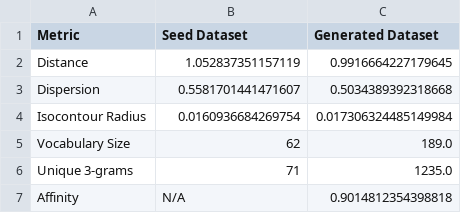
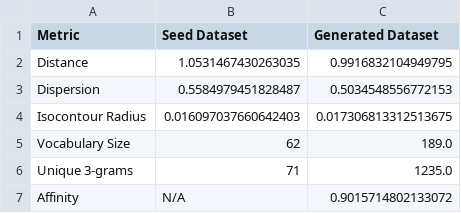
Before and after one commit to NaoMod/mega-mde-agent, a CSV file: dataset generation/outputs/single_tool_comparison.csv, drawn as a sheet.

```diff
--- a/dataset generation/outputs/single_tool_comparison.csv
+++ b/dataset generation/outputs/single_tool_comparison.csv
@@ -1,7 +1,7 @@
 Metric,Seed Dataset,Generated Dataset
-Distance,1.052837351157119,0.9916664227179645
-Dispersion,0.5581701441471607,0.5034389392318668
-Isocontour Radius,0.0160936684269754,0.017306324485149984
+Distance,1.0531467430263035,0.9916832104949795
+Dispersion,0.5584979451828487,0.5034548556772153
+Isocontour Radius,0.016097037660642403,0.017306813312513675
 Vocabulary Size,62,189.0
 Unique 3-grams,71,1235.0
-Affinity,N/A,0.9014812354398818
+Affinity,N/A,0.9015714802133072
```
Also changed, not shown: dataset generation/outputs/multi_tool_comparison.csv, 9 other files.
